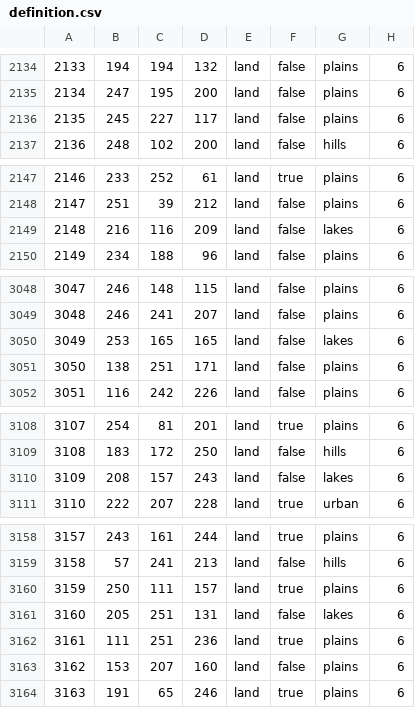
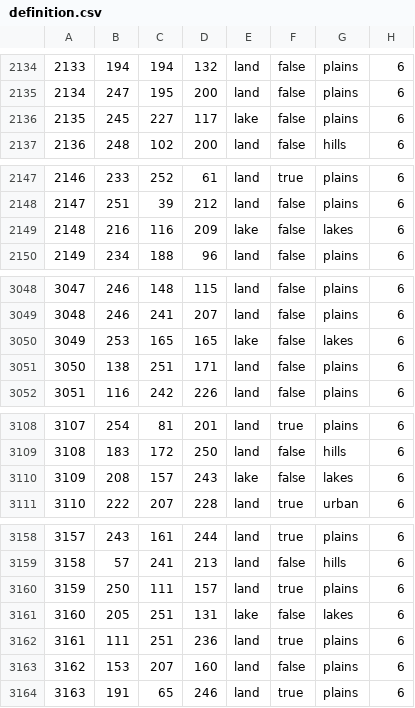
Before and after one commit to Musvage/The-Second-Sengoku, a CSV file: map/definition.csv, drawn as a sheet; only a part is shown, gaps mark what is left out; the diff covers the shown part only.

```diff
--- a/map/definition.csv
+++ b/map/definition.csv
@@ -2135,3 +2135,3 @@
 2134;247;195;200;land;false;plains;6
-2135;245;227;117;land;false;plains;6
+2135;245;227;117;lake;false;plains;6
 2136;248;102;200;land;false;hills;6
@@ -2148,3 +2148,3 @@
 2147;251;39;212;land;false;plains;6
-2148;216;116;209;land;false;lakes;6
+2148;216;116;209;lake;false;lakes;6
 2149;234;188;96;land;false;plains;6
@@ -3049,3 +3049,3 @@
 3048;246;241;207;land;false;plains;6
-3049;253;165;165;land;false;lakes;6
+3049;253;165;165;lake;false;lakes;6
 3050;138;251;171;land;false;plains;6
@@ -3109,3 +3109,3 @@
 3108;183;172;250;land;false;hills;6
-3109;208;157;243;land;false;lakes;6
+3109;208;157;243;lake;false;lakes;6
 3110;222;207;228;land;true;urban;6
@@ -3160,3 +3160,3 @@
 3159;250;111;157;land;true;plains;6
-3160;205;251;131;land;false;lakes;6
+3160;205;251;131;lake;false;lakes;6
 3161;111;251;236;land;true;plains;6
```
Also changed, not shown: 9 edited cells elsewhere in this file, map/adjacencies.csv, 18 other files.
